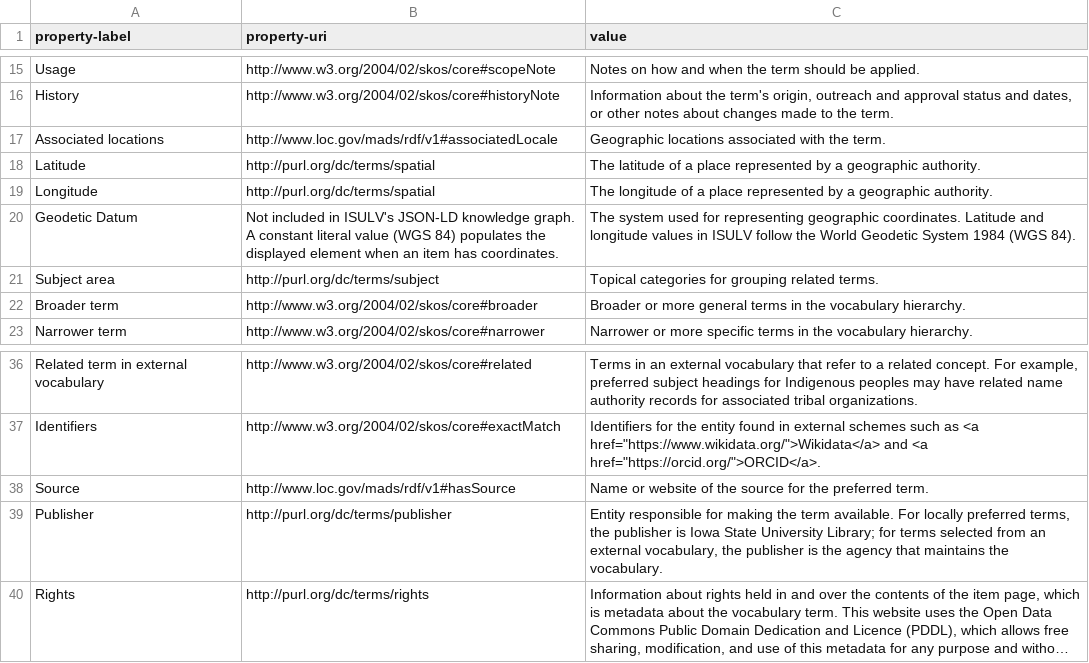
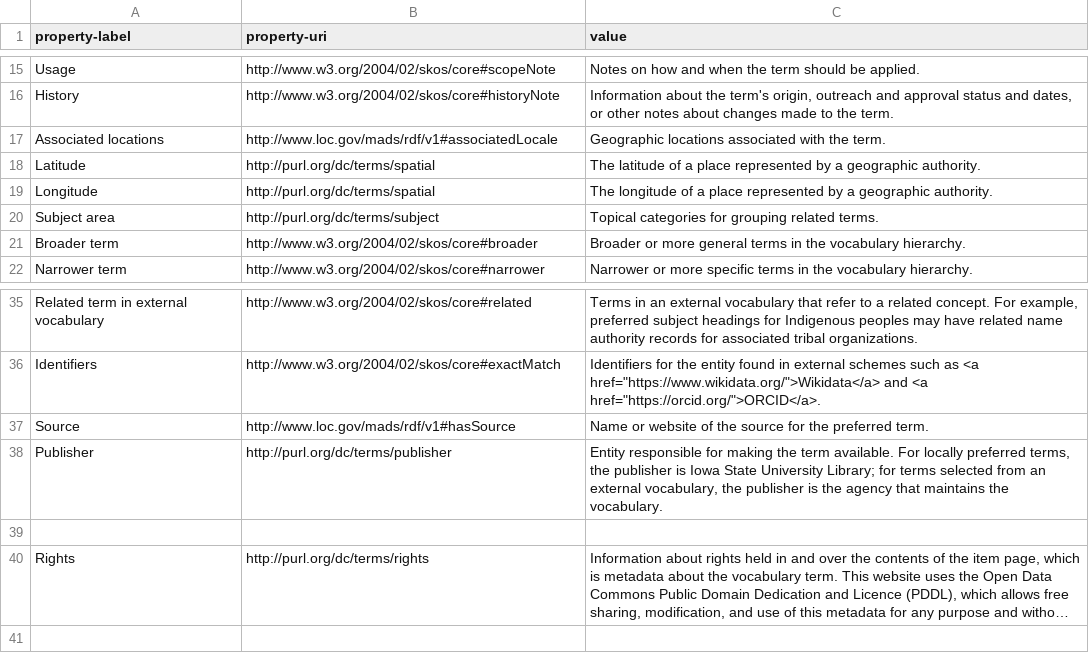
Before and after one commit to isu-digital/isu-thesaurus, a CSV file: _data/elements.csv, drawn as a sheet; only a part is shown, gaps mark what is left out; long unchanged cells end in …; removed rows and columns are numbered as before the commit, all else as after; the diff names each change by its address in the sheet, - before the commit and + after, or states it on an @@ line.

Commit message:
remove geodetic datum

```diff
--- a/_data/elements.csv
+++ b/_data/elements.csv
-row 20: Geodetic Datum | Not included in ISULV's JSON-LD knowledge graph. A constant literal value (WGS 84) populates the displayed element when an item has coordinates. | The system used for representing geographic coordinates. Latitude and longitude values in ISULV follow the World Geodetic System 1984 (WGS 84).
+row 39: (empty)
```
